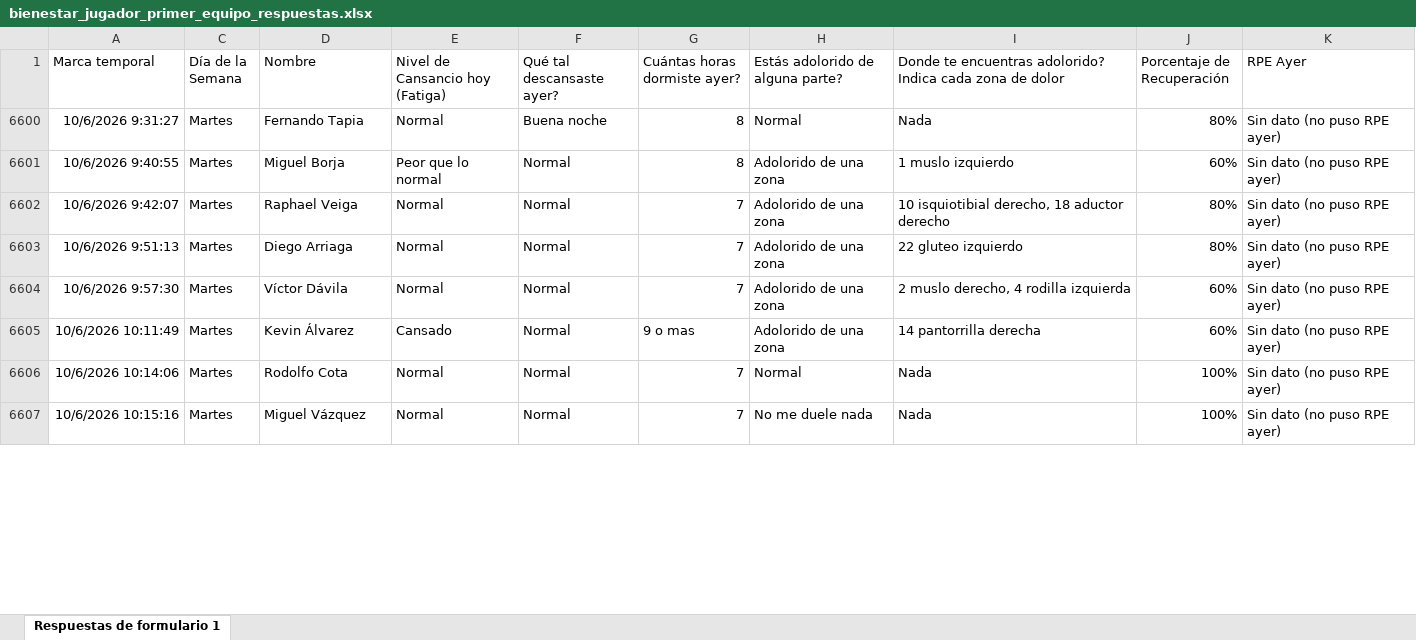
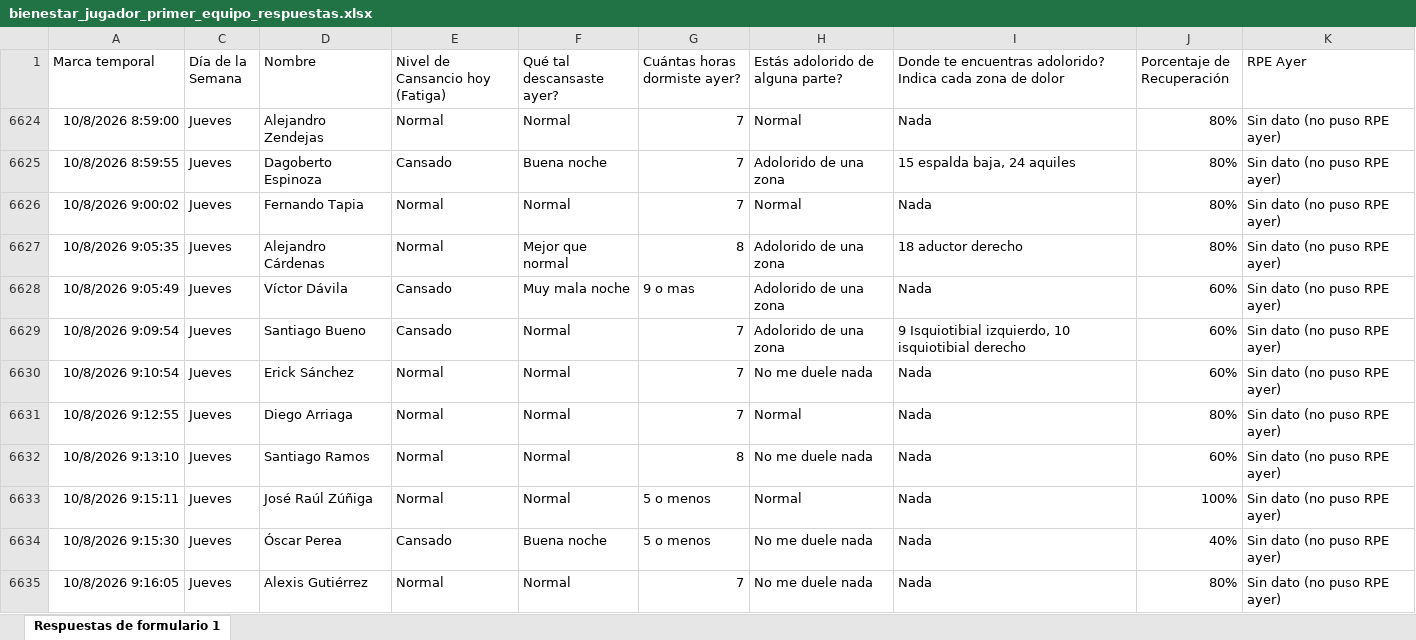
Before and after one commit to mr2293/club_america_dashboard, an Excel workbook: apps/dashboard_cargas/data/bienestar_jugador_primer_equipo_respuestas.xlsx, sheet Respuestas de formulario 1, drawn as a sheet; only a part is shown; values as stored, in another font and other column widths than the file's, no borders; charts and pictures and conditional formats and table styles not drawn; removed rows and columns are numbered as before the commit, all else as after; the diff covers the shown part only; the diff names each change by its address in the sheet, - before the commit and + after, or states it on an @@ line.

```diff
--- a/apps/dashboard_cargas/data/bienestar_jugador_primer_equipo_respuestas.xlsx (sheet Respuestas de formulario 1)
+++ b/apps/dashboard_cargas/data/bienestar_jugador_primer_equipo_respuestas.xlsx (sheet Respuestas de formulario 1)
+row 6624: 10/8/2026 8:59:00 | Jueves | Alejandro Zendejas | Normal | Normal | 7 | Normal | Nada | 80% | Sin dato (no puso RPE ayer)
+row 6625: 10/8/2026 8:59:55 | Jueves | Dagoberto Espinoza | Cansado | Buena noche | 7 | Adolorido de una zona | 15 espalda baja, 24 aquiles | 80% | Sin dato (no puso RPE ayer)
-A6626 (Marca temporal): 10/6/2026 9:31:27
+A6626 (Marca temporal): 10/8/2026 9:00:02
-C6626 (Día de la Semana): Martes
+C6626 (Día de la Semana): Jueves
-F6626 (Qué tal descansaste ayer?): Buena noche
+F6626 (Qué tal descansaste ayer?): Normal
-G6626 (Cuántas horas dormiste ayer?): 8
+G6626 (Cuántas horas dormiste ayer?): 7
@@ row 6601 hidden: 10/6/2026 9:40:55 | Martes | Miguel Borja | Peor que lo normal | Normal | 8 | Adolorido de una zona | 1 muslo izquierdo | 60% | Sin dato (no puso RPE ayer) @@
+row 6627: 10/8/2026 9:05:35 | Jueves | Alejandro Cárdenas | Normal | Mejor que normal | 8 | Adolorido de una zona | 18 aductor derecho | 80% | Sin dato (no puso RPE ayer)
+row 6628: 10/8/2026 9:05:49 | Jueves | Víctor Dávila | Cansado | Muy mala noche | 9 o mas | Adolorido de una zona | Nada | 60% | Sin dato (no puso RPE ayer)
-A6629 (Marca temporal): 10/6/2026 9:42:07
+A6629 (Marca temporal): 10/8/2026 9:09:54
-C6629 (Día de la Semana): Martes
+C6629 (Día de la Semana): Jueves
-D6629 (Nombre): Raphael Veiga
+D6629 (Nombre): Santiago Bueno
-E6629 (Nivel de Cansancio hoy (Fatiga)): Normal
+E6629 (Nivel de Cansancio hoy (Fatiga)): Cansado
-I6629: 10 isquiotibial derecho, 18 aductor derecho
+I6629: 9 Isquiotibial izquierdo, 10 isquiotibial derecho
-J6629 (Porcentaje de Recuperación): 80%
+J6629 (Porcentaje de Recuperación): 60%
+row 6630: 10/8/2026 9:10:54 | Jueves | Erick Sánchez | Normal | Normal | 7 | No me duele nada | Nada | 60% | Sin dato (no puso RPE ayer)
-A6631 (Marca temporal): 10/6/2026 9:51:13
+A6631 (Marca temporal): 10/8/2026 9:12:55
-C6631 (Día de la Semana): Martes
+C6631 (Día de la Semana): Jueves
-H6631 (Estás adolorido de alguna parte?): Adolorido de una zona
+H6631 (Estás adolorido de alguna parte?): Normal
-I6631: 22 gluteo izquierdo
+I6631: Nada
@@ row 6604 hidden: 10/6/2026 9:57:30 | Martes | Víctor Dávila | Normal | Normal | 7 | Adolorido de una zona | 2 muslo derecho, 4 rodilla izquierda | 60% | Sin dato (no puso RPE ayer) @@
@@ row 6605 hidden: 10/6/2026 10:11:49 | Martes | Kevin Álvarez | Cansado | Normal | 9 o mas | Adolorido de una zona | 14 pantorrilla derecha | 60% | Sin dato (no puso RPE ayer) @@
+row 6632: 10/8/2026 9:13:10 | Jueves | Santiago Ramos | Normal | Normal | 8 | No me duele nada | Nada | 60% | Sin dato (no puso RPE ayer)
-A6633 (Marca temporal): 10/6/2026 10:14:06
+A6633 (Marca temporal): 10/8/2026 9:15:11
-C6633 (Día de la Semana): Martes
+C6633 (Día de la Semana): Jueves
-D6633 (Nombre): Rodolfo Cota
+D6633 (Nombre): José Raúl Zúñiga
-G6633 (Cuántas horas dormiste ayer?): 7
+G6633 (Cuántas horas dormiste ayer?): 5 o menos
+row 6634: 10/8/2026 9:15:30 | Jueves | Óscar Perea | Cansado | Buena noche | 5 o menos | No me duele nada | Nada | 40% | Sin dato (no puso RPE ayer)
-A6635 (Marca temporal): 10/6/2026 10:15:16
+A6635 (Marca temporal): 10/8/2026 9:16:05
-C6635 (Día de la Semana): Martes
+C6635 (Día de la Semana): Jueves
-D6635 (Nombre): Miguel Vázquez
+D6635 (Nombre): Alexis Gutiérrez
-J6635 (Porcentaje de Recuperación): 100%
+J6635 (Porcentaje de Recuperación): 80%
```
Also changed, not shown: 6 added rows, 5 hidden or unhidden rows and 45 edited cells elsewhere in this sheet, hidden cells, apps/dashboard_cargas/data/rpe_primera.xlsx.
